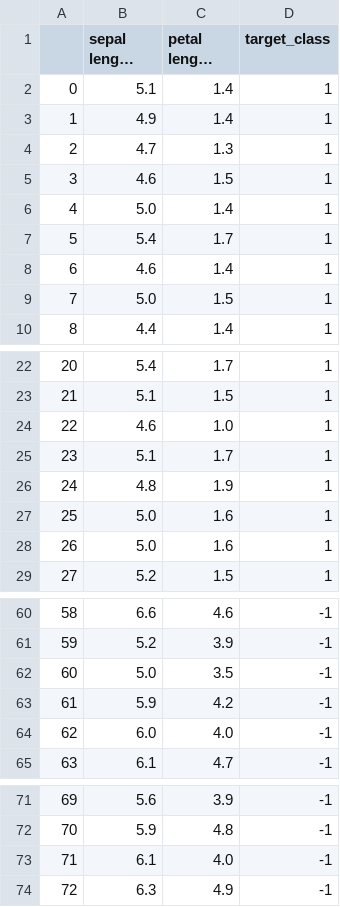
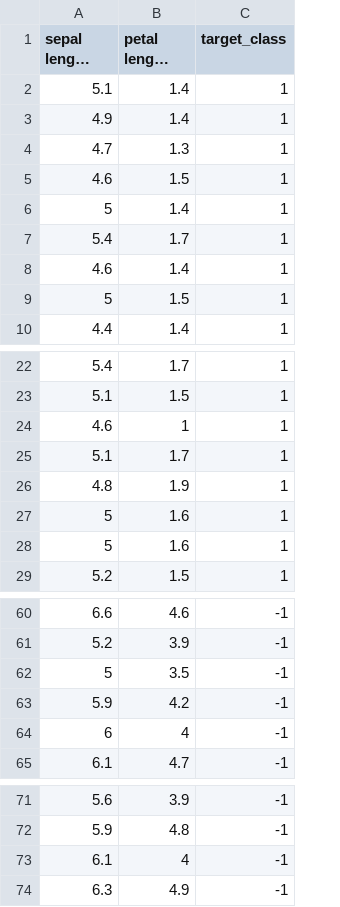
Before and after one commit to Yogayu/DeepLearningCourse, a CSV file: content/Part2/iris_data.csv, drawn as a sheet; only a part is shown, gaps mark what is left out; long unchanged cells end in …; removed rows and columns are numbered as before the commit, all else as after; the diff covers the shown part only; the diff names each change by its address in the sheet, - before the commit and + after, or states it on an @@ line.

```diff
--- a/content/Part2/iris_data.csv
+++ b/content/Part2/iris_data.csv
-column A, rows 2-10: 0 | 1 | 2 | 3 | 4 | 5 | 6 | 7 | 8; rows 22-29: 20 | 21 | 22 | 23 | 24 | 25 | 26 | 27; rows 60-63: 58 | 59 | 60 | 61; row 65: 63; rows 71-74: 69 | 70 | 71 | 72
-A6 (sepal length (cm)): 5.0
+A6 (sepal length (cm)): 5
-A9 (sepal length (cm)): 5.0
+A9 (sepal length (cm)): 5
-B24 (petal length (cm)): 1.0
+B24 (petal length (cm)): 1
-A27:A28 (sepal length (cm)): 5.0
+A27:A28 (sepal length (cm)): 5
-A62 (sepal length (cm)): 5.0
+A62 (sepal length (cm)): 5
-row 64: 62 | 6.0 | 4.0 | -1
+row 64: 6 | 4 | -1
-B73 (petal length (cm)): 4.0
+B73 (petal length (cm)): 4
```
Also changed, not shown: 14 edited cells elsewhere in this file, 3 other files.
